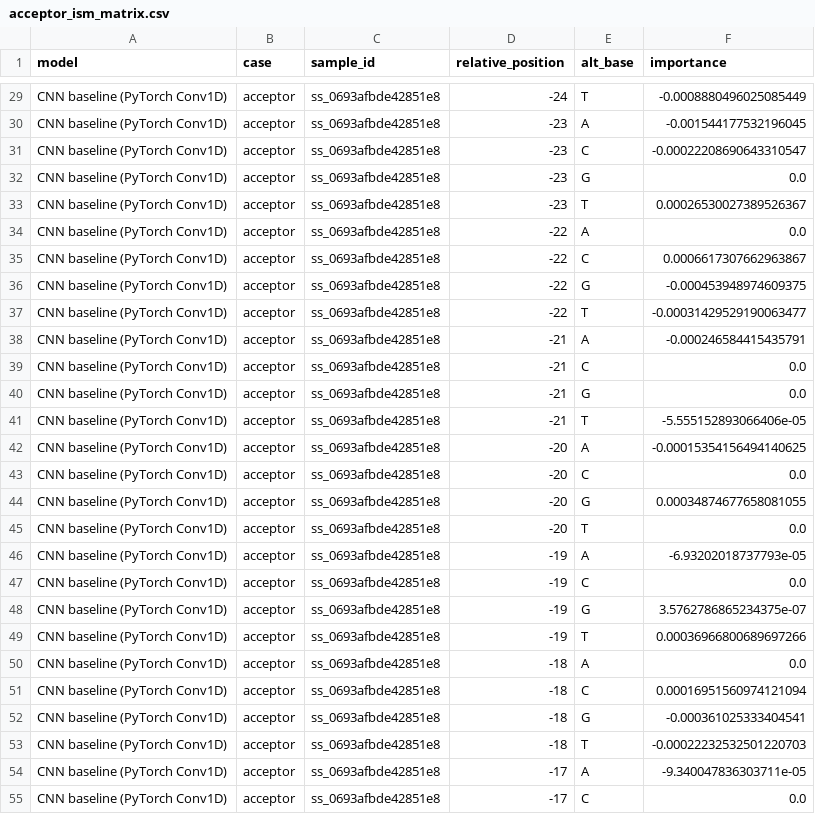
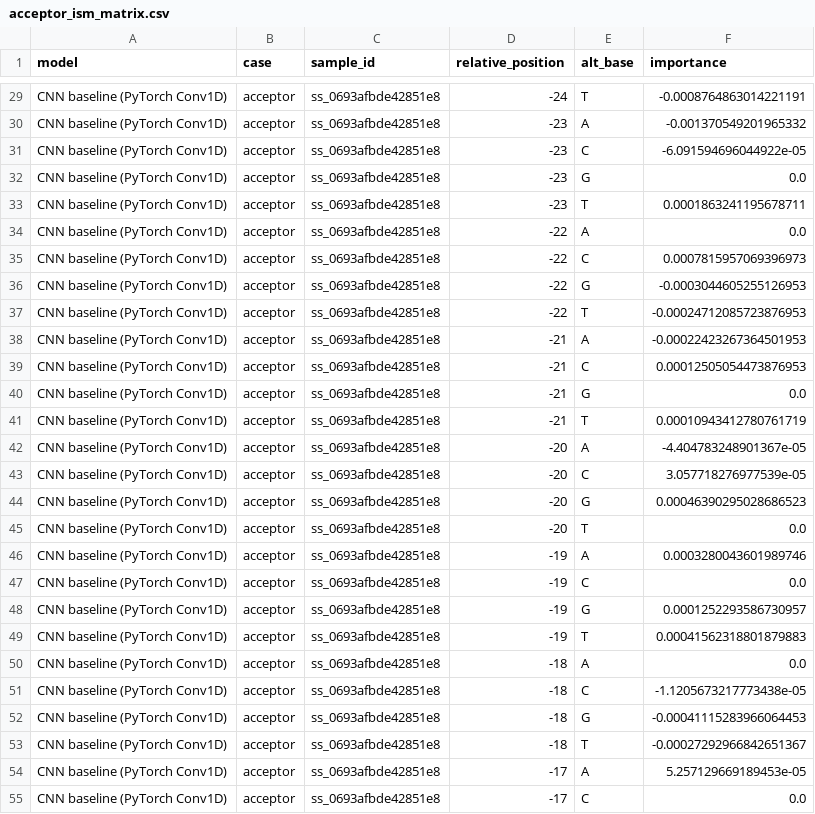
Before and after one commit to wangcs1/cal_bio, a CSV file: results/experiment_3/tables/acceptor_ism_matrix.csv, drawn as a sheet; only a part is shown, gaps mark what is left out; the diff covers the shown part only; the diff names each change by its address in the sheet, - before the commit and + after, or states it on an @@ line.

```diff
--- a/results/experiment_3/tables/acceptor_ism_matrix.csv
+++ b/results/experiment_3/tables/acceptor_ism_matrix.csv
-F29 (importance): -0.0008880496025085449
+F29 (importance): -0.0008764863014221191
-F30 (importance): -0.001544177532196045
+F30 (importance): -0.001370549201965332
-F31 (importance): -0.00022208690643310547
+F31 (importance): -6.091594696044922e-05
-F33 (importance): 0.00026530027389526367
+F33 (importance): 0.0001863241195678711
-F35 (importance): 0.0006617307662963867
+F35 (importance): 0.0007815957069396973
-F36 (importance): -0.000453948974609375
+F36 (importance): -0.0003044605255126953
-F37 (importance): -0.00031429529190063477
+F37 (importance): -0.00024712085723876953
-F38 (importance): -0.000246584415435791
+F38 (importance): -0.00022423267364501953
-F39 (importance): 0.0
+F39 (importance): 0.00012505054473876953
-F41 (importance): -5.555152893066406e-05
+F41 (importance): 0.00010943412780761719
-F42 (importance): -0.00015354156494140625
+F42 (importance): -4.404783248901367e-05
-F43 (importance): 0.0
+F43 (importance): 3.057718276977539e-05
-F44 (importance): 0.00034874677658081055
+F44 (importance): 0.00046390295028686523
-F46 (importance): -6.93202018737793e-05
+F46 (importance): 0.0003280043601989746
-F48 (importance): 3.5762786865234375e-07
+F48 (importance): 0.0001252293586730957
-F49 (importance): 0.00036966800689697266
+F49 (importance): 0.00041562318801879883
-F51 (importance): 0.00016951560974121094
+F51 (importance): -1.1205673217773438e-05
-F52 (importance): -0.000361025333404541
+F52 (importance): -0.00041115283966064453
-F53 (importance): -0.00022232532501220703
+F53 (importance): -0.00027292966842651367
-F54 (importance): -9.340047836303711e-05
+F54 (importance): 5.257129669189453e-05
```
Also changed, not shown: 163 edited cells elsewhere in this file, results/experiment_1/tables/experiment_1_train_valid_metrics.csv, results/experiment_3/tables/cnn_baseline_pytorch_conv1d_acceptor_ism_matrix.csv, 54 other files.
